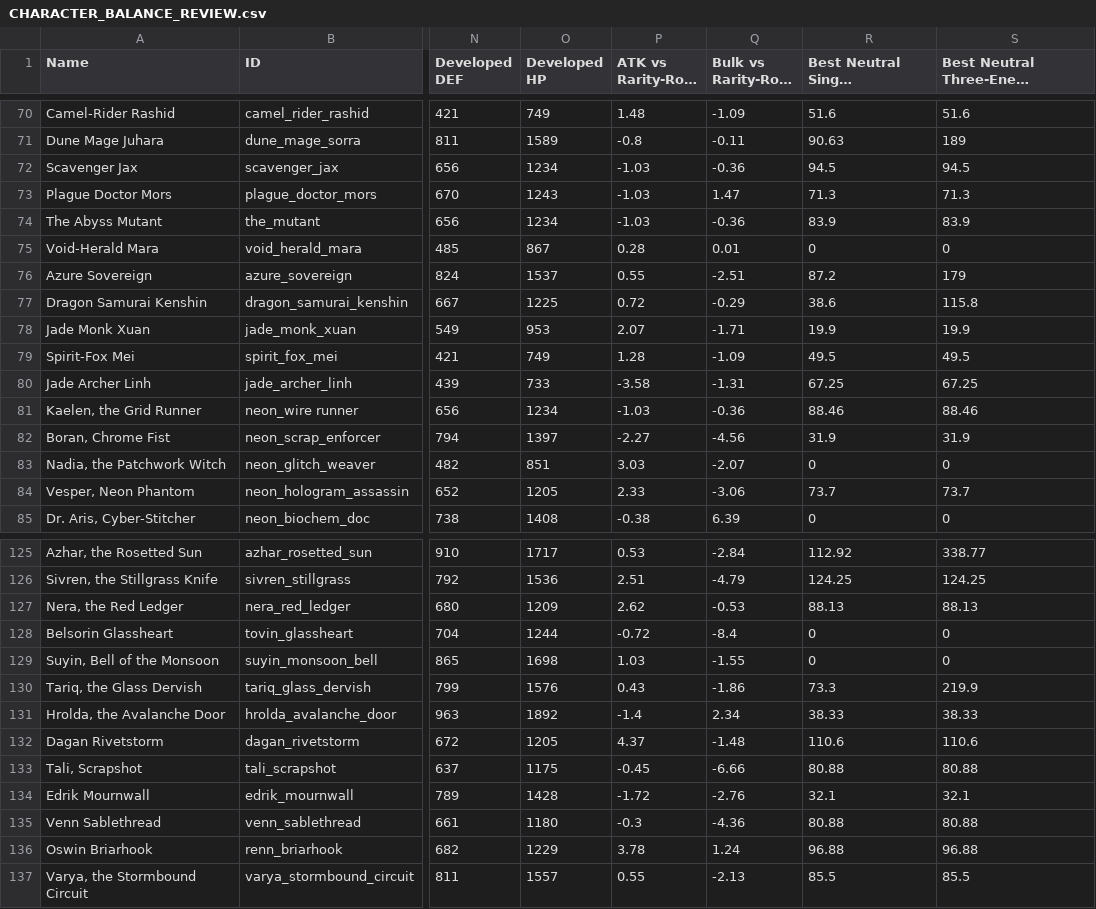
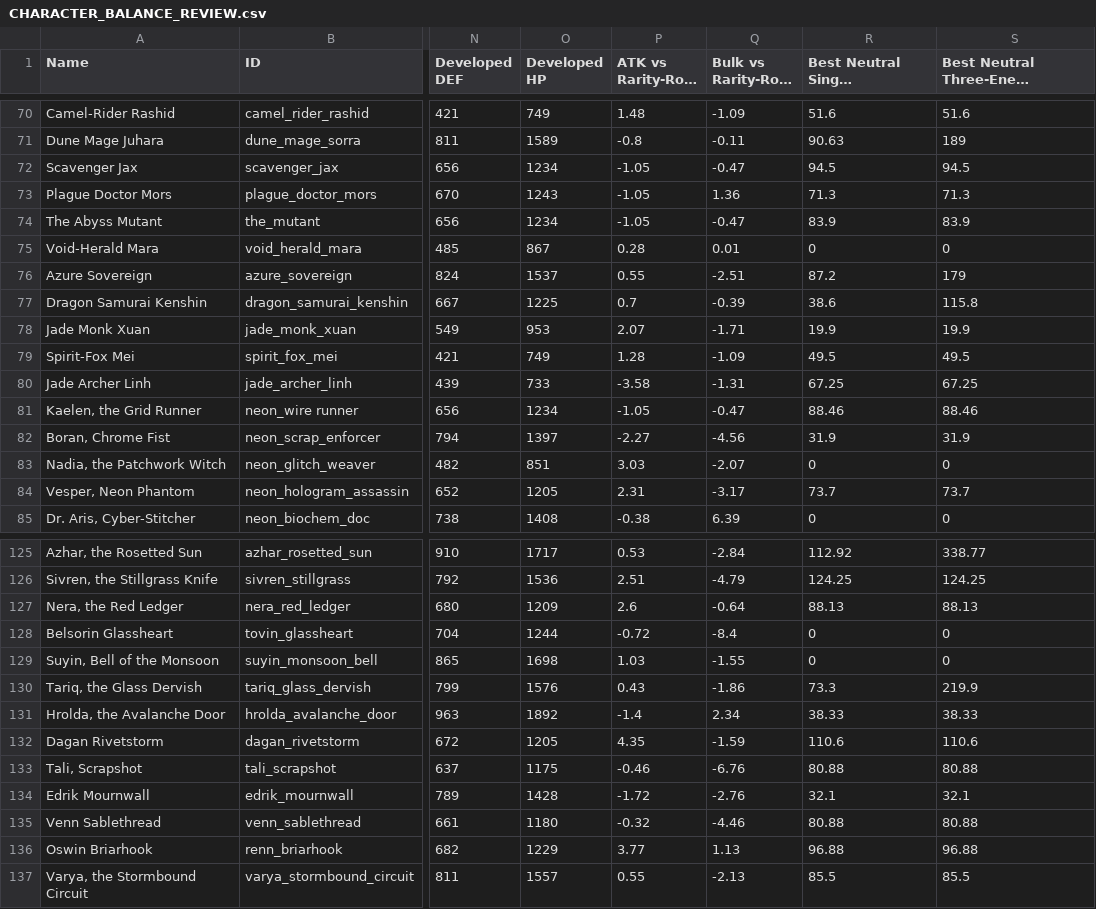
Before and after one commit to bpac888/WarbandLegends, a CSV file: docs/CHARACTER_BALANCE_REVIEW.csv, drawn as a sheet; only a part is shown, gaps mark what is left out; long unchanged cells end in …; the diff covers the shown part only; the diff names each change by its address in the sheet, - before the commit and + after, or states it on an @@ line.

```diff
--- a/docs/CHARACTER_BALANCE_REVIEW.csv
+++ b/docs/CHARACTER_BALANCE_REVIEW.csv
-P72:P74 (ATK vs Rarity-Role %): -1.03
+P72:P74 (ATK vs Rarity-Role %): -1.05
-Q72 (Bulk vs Rarity-Role %): -0.36
+Q72 (Bulk vs Rarity-Role %): -0.47
-Q73 (Bulk vs Rarity-Role %): 1.47
+Q73 (Bulk vs Rarity-Role %): 1.36
-Q74 (Bulk vs Rarity-Role %): -0.36
+Q74 (Bulk vs Rarity-Role %): -0.47
-P77 (ATK vs Rarity-Role %): 0.72
+P77 (ATK vs Rarity-Role %): 0.7
-Q77 (Bulk vs Rarity-Role %): -0.29
+Q77 (Bulk vs Rarity-Role %): -0.39
-P81 (ATK vs Rarity-Role %): -1.03
+P81 (ATK vs Rarity-Role %): -1.05
-Q81 (Bulk vs Rarity-Role %): -0.36
+Q81 (Bulk vs Rarity-Role %): -0.47
-P84 (ATK vs Rarity-Role %): 2.33
+P84 (ATK vs Rarity-Role %): 2.31
-Q84 (Bulk vs Rarity-Role %): -3.06
+Q84 (Bulk vs Rarity-Role %): -3.17
-P127 (ATK vs Rarity-Role %): 2.62
+P127 (ATK vs Rarity-Role %): 2.6
-Q127 (Bulk vs Rarity-Role %): -0.53
+Q127 (Bulk vs Rarity-Role %): -0.64
-P132 (ATK vs Rarity-Role %): 4.37
+P132 (ATK vs Rarity-Role %): 4.35
-Q132 (Bulk vs Rarity-Role %): -1.48
+Q132 (Bulk vs Rarity-Role %): -1.59
-P133 (ATK vs Rarity-Role %): -0.45
+P133 (ATK vs Rarity-Role %): -0.46
-Q133 (Bulk vs Rarity-Role %): -6.66
+Q133 (Bulk vs Rarity-Role %): -6.76
-P135 (ATK vs Rarity-Role %): -0.3
+P135 (ATK vs Rarity-Role %): -0.32
-Q135 (Bulk vs Rarity-Role %): -4.36
+Q135 (Bulk vs Rarity-Role %): -4.46
-P136 (ATK vs Rarity-Role %): 3.78
+P136 (ATK vs Rarity-Role %): 3.77
-Q136 (Bulk vs Rarity-Role %): 1.24
+Q136 (Bulk vs Rarity-Role %): 1.13
```
Also changed, not shown: 1 added row and 62 edited cells elsewhere in this file, 27 other files.
